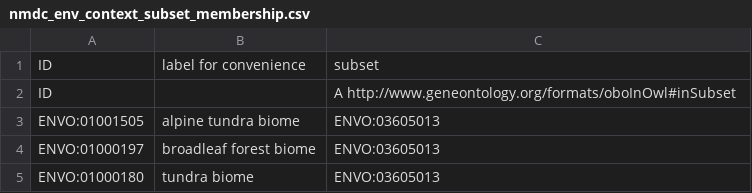
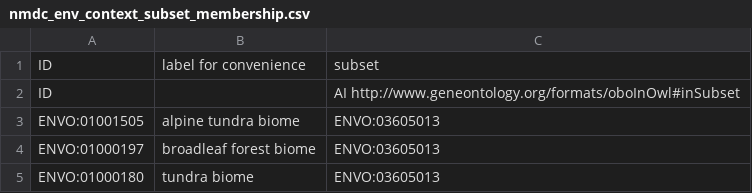
Before and after one commit to EnvironmentOntology/envo, a CSV file: src/envo/modules/nmdc_env_context_subset_membership.csv, drawn as a sheet.

```diff
--- a/src/envo/modules/nmdc_env_context_subset_membership.csv
+++ b/src/envo/modules/nmdc_env_context_subset_membership.csv
@@ -1,3 +1,3 @@
 ID,label for convenience,subset
-ID,,A http://www.geneontology.org/formats/oboInOwl#inSubset
+ID,,AI http://www.geneontology.org/formats/oboInOwl#inSubset
 ENVO:01001505,alpine tundra biome,ENVO:03605013
```
Also changed, not shown: 1 other file.
